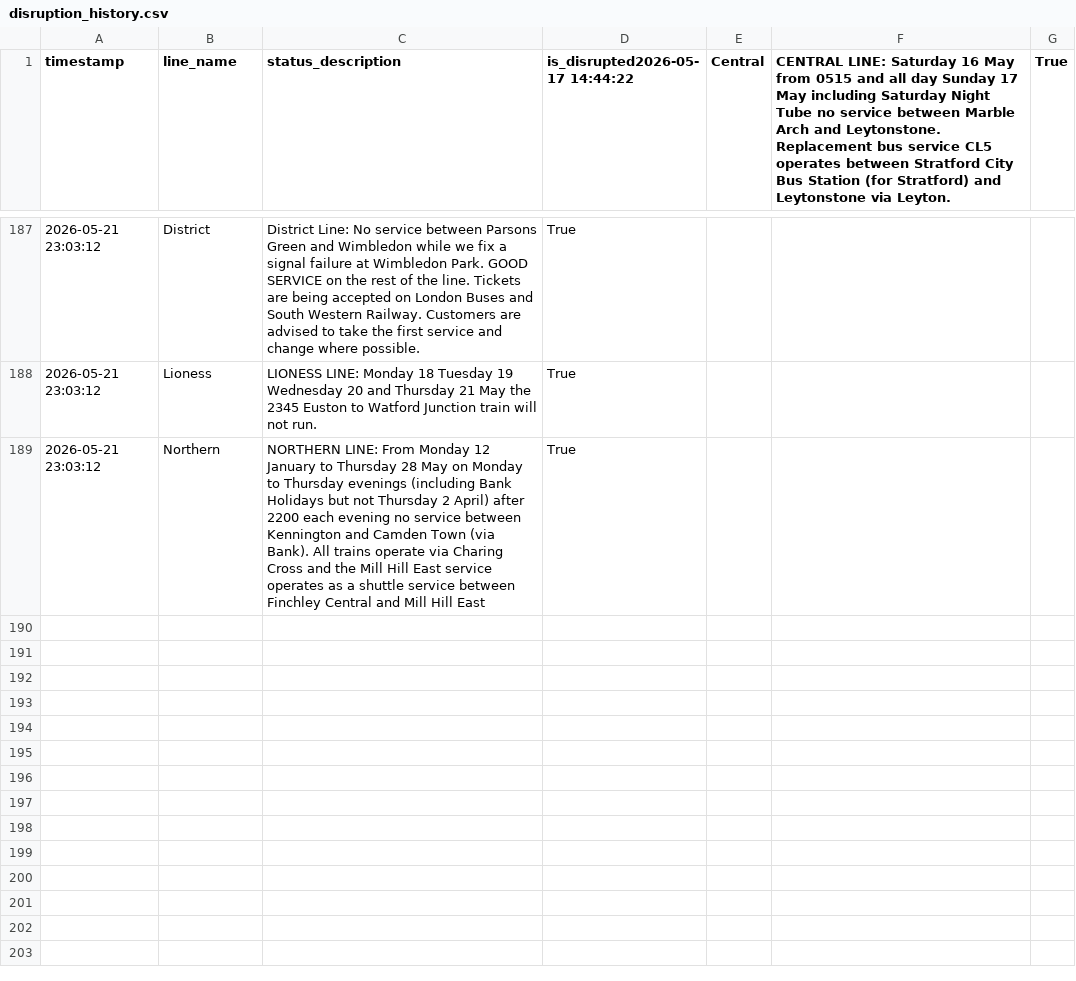
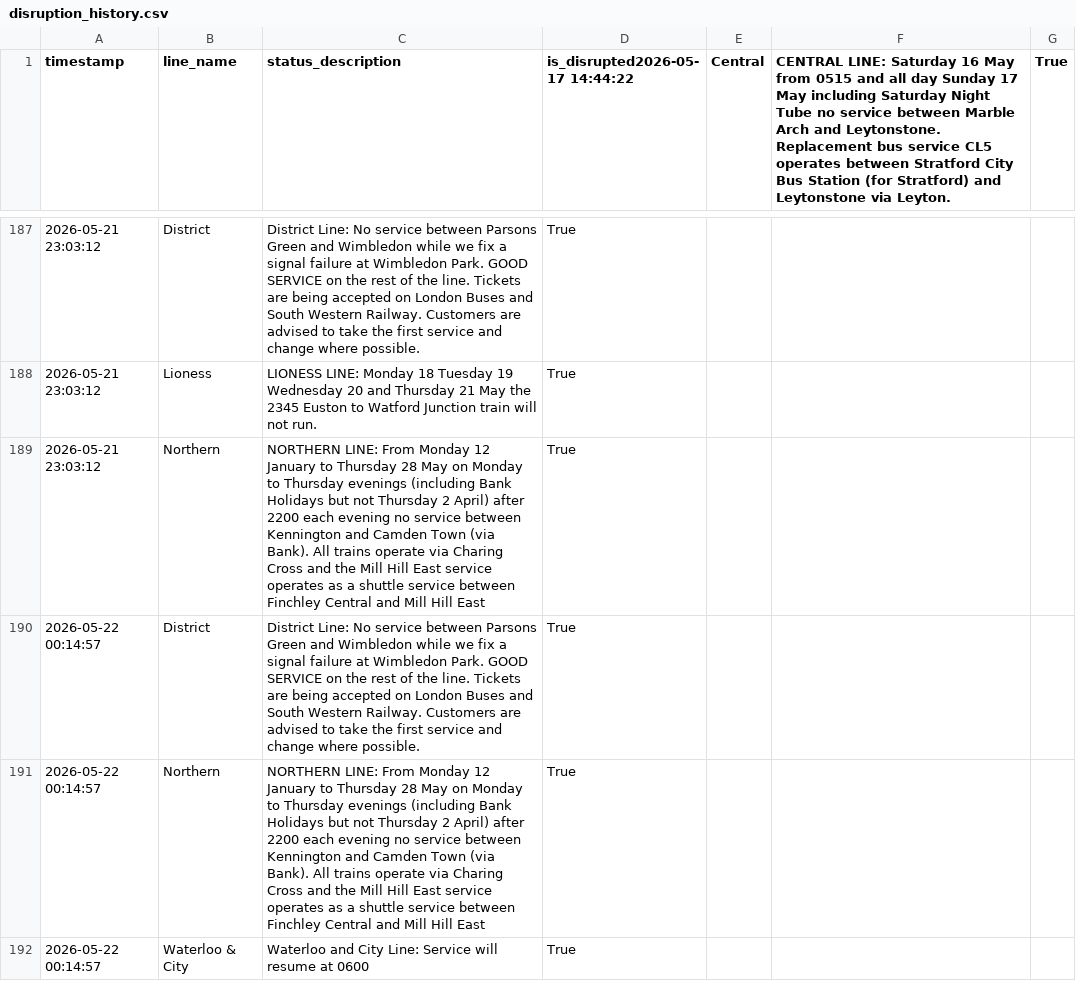
Before and after one commit to CharleyYeung/Data_Analysis, a CSV file: TfL-Realtime-Track/disruption_history.csv, drawn as a sheet; only a part is shown, gaps mark what is left out; the diff names each change by its address in the sheet, - before the commit and + after, or states it on an @@ line.

```diff
--- a/TfL-Realtime-Track/disruption_history.csv
+++ b/TfL-Realtime-Track/disruption_history.csv
+row 190: 2026-05-22 00:14:57 | District | District Line: No service between Parsons Green and Wimbledon while we fix a signal failure at Wimbledon Park. GOOD SERVICE on the rest of the line. Tickets are being accepted on London Buses and South Western Railway. Customers are advised to take the first service and change where possible. | True
+row 191: 2026-05-22 00:14:57 | Northern | NORTHERN LINE: From Monday 12 January to Thursday 28 May on Monday to Thursday evenings (including Bank Holidays but not Thursday 2 April) after 2200 each evening no service between Kennington and Camden Town (via Bank). All trains operate via Charing Cross and the Mill Hill East service operates as a shuttle service between Finchley Central and Mill Hill East | True
+row 192: 2026-05-22 00:14:57 | Waterloo & City | Waterloo and City Line: Service will resume at 0600 | True
```
Also changed, not shown: 1 other file.
